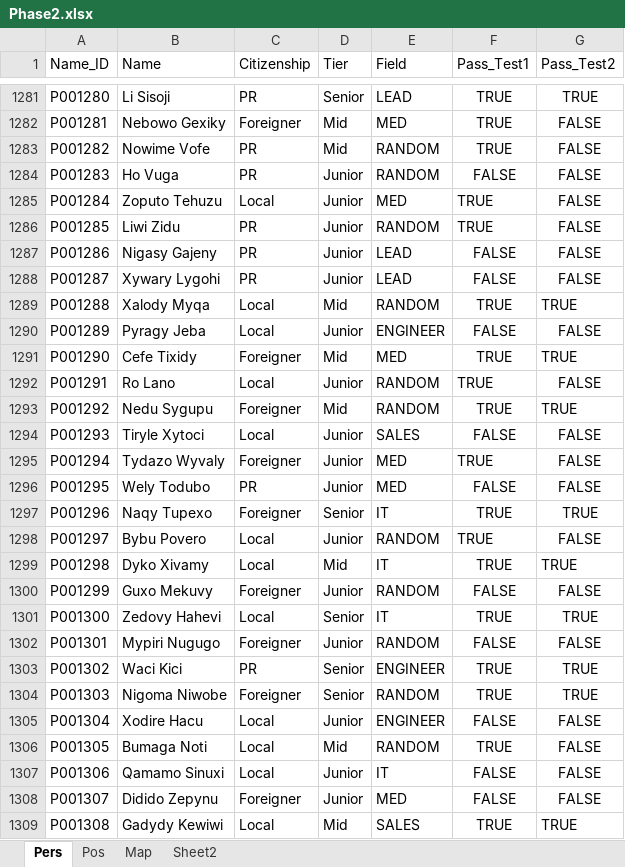
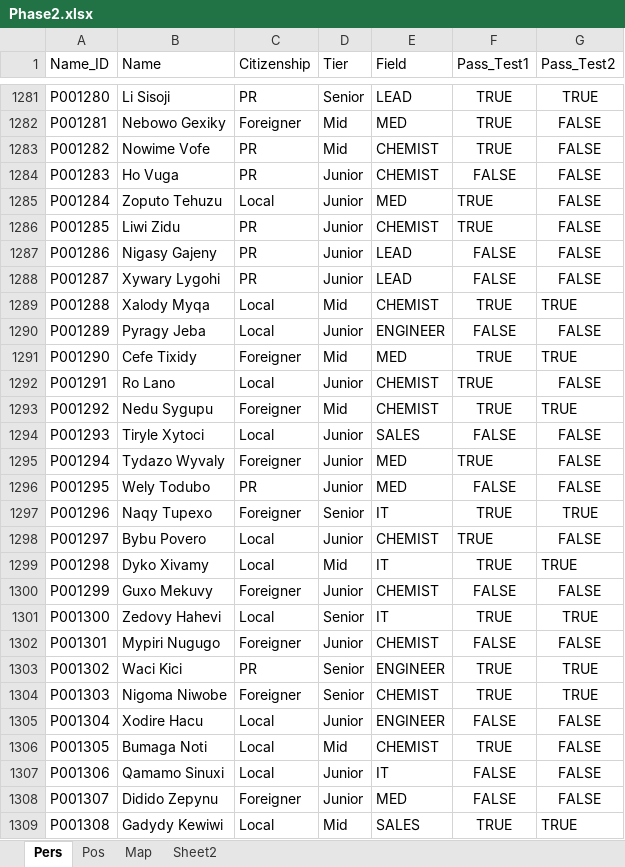
Before and after one commit to Scip316/CP-SAT-Test, an Excel workbook: Phase 2/Phase2.xlsx, sheet Pers, drawn as a sheet; only a part is shown, gaps mark what is left out; values as stored, in another font and other column widths than the file's, no borders; table styles not drawn; the diff covers the shown part only; the diff names each change by its address in the sheet, - before the commit and + after, or states it on an @@ line.

```diff
--- a/Phase 2/Phase2.xlsx (sheet Pers)
+++ b/Phase 2/Phase2.xlsx (sheet Pers)
-E1283:E1284 (Field): RANDOM
+E1283:E1284 (Field): CHEMIST
-E1286 (Field): RANDOM
+E1286 (Field): CHEMIST
-E1289 (Field): RANDOM
+E1289 (Field): CHEMIST
-E1292:E1293 (Field): RANDOM
+E1292:E1293 (Field): CHEMIST
-E1298 (Field): RANDOM
+E1298 (Field): CHEMIST
-E1300 (Field): RANDOM
+E1300 (Field): CHEMIST
-E1302 (Field): RANDOM
+E1302 (Field): CHEMIST
-E1304 (Field): RANDOM
+E1304 (Field): CHEMIST
-E1306 (Field): RANDOM
+E1306 (Field): CHEMIST
```
Also changed, not shown: 308 edited cells elsewhere in this sheet, sheet Pos, sheet Map, 1 other file.
